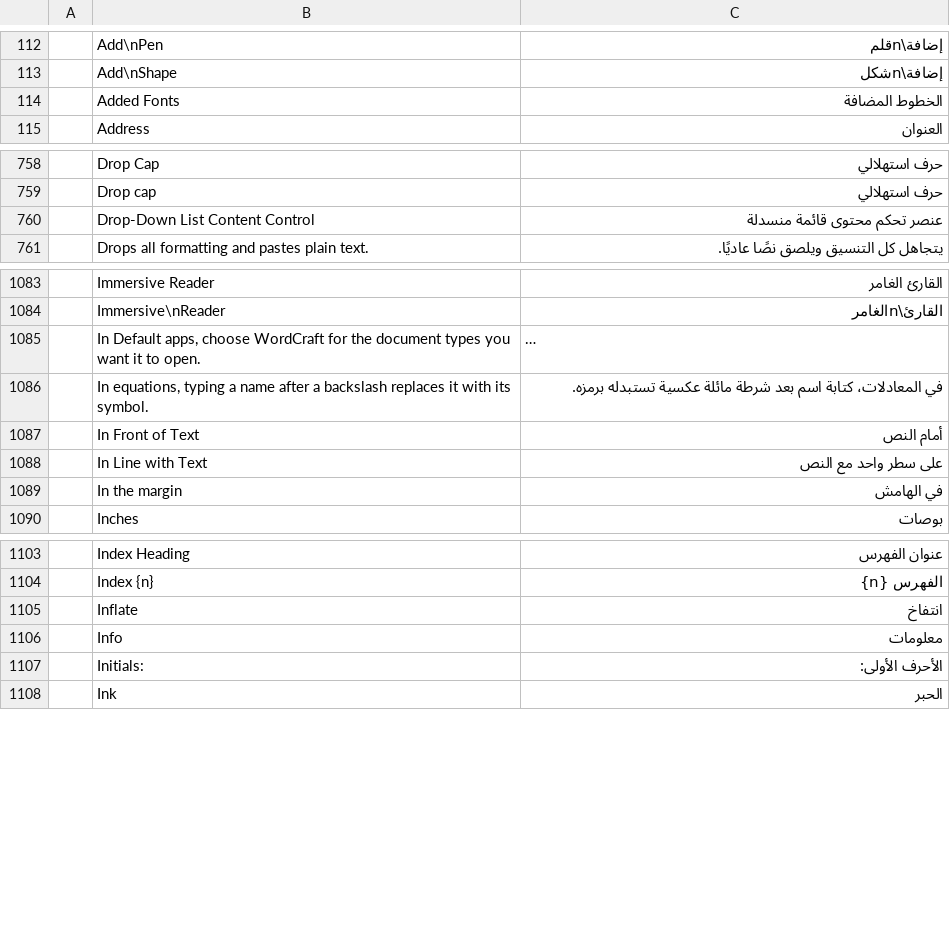
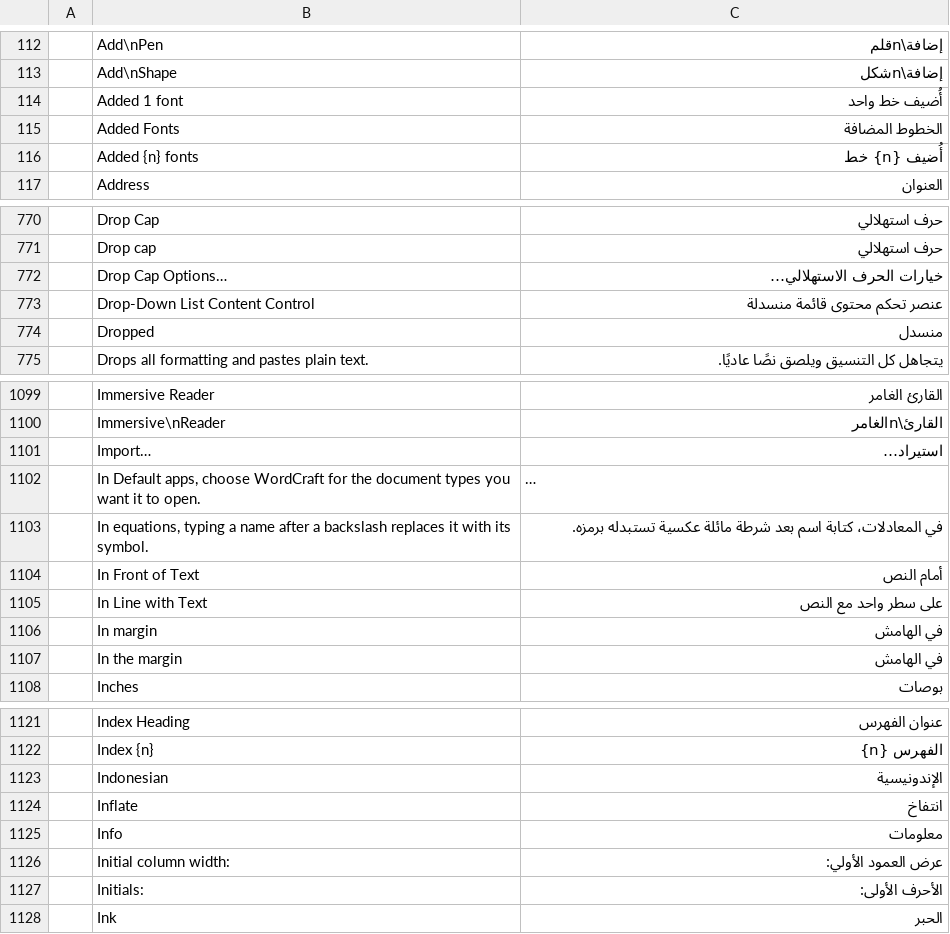
Before and after one commit to fopelka-EOCS/Word_Craft, a TSV file: crates/ui-egui/src/i18n/ar.tsv, drawn as a sheet; only a part is shown, gaps mark what is left out; long unchanged cells end in …; the diff covers the shown part only; the diff names each change by its address in the sheet, - before the commit and + after, or states it on an @@ line.

```diff
--- a/crates/ui-egui/src/i18n/ar.tsv
+++ b/crates/ui-egui/src/i18n/ar.tsv
+row 114:  | Added 1 font | أُضيف خط واحد
+row 116:  | Added {n} fonts | أُضيف {n} خط
+row 772:  | Drop Cap Options… | خيارات الحرف الاستهلالي…
+row 774:  | Dropped | منسدل
+row 1101:  | Import… | استيراد…
+row 1106:  | In margin | في الهامش
+row 1123:  | Indonesian | الإندونيسية
+row 1126:  | Initial column width: | عرض العمود الأولي:
```
Also changed, not shown: 50 added rows elsewhere in this file, 21 other files.
